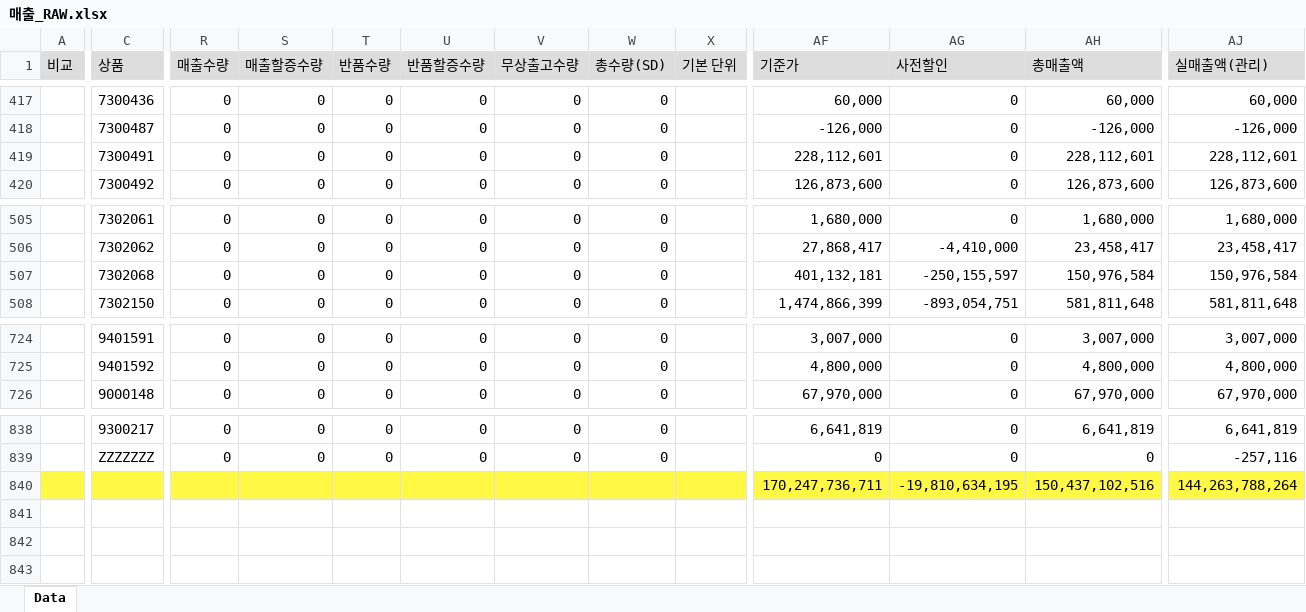
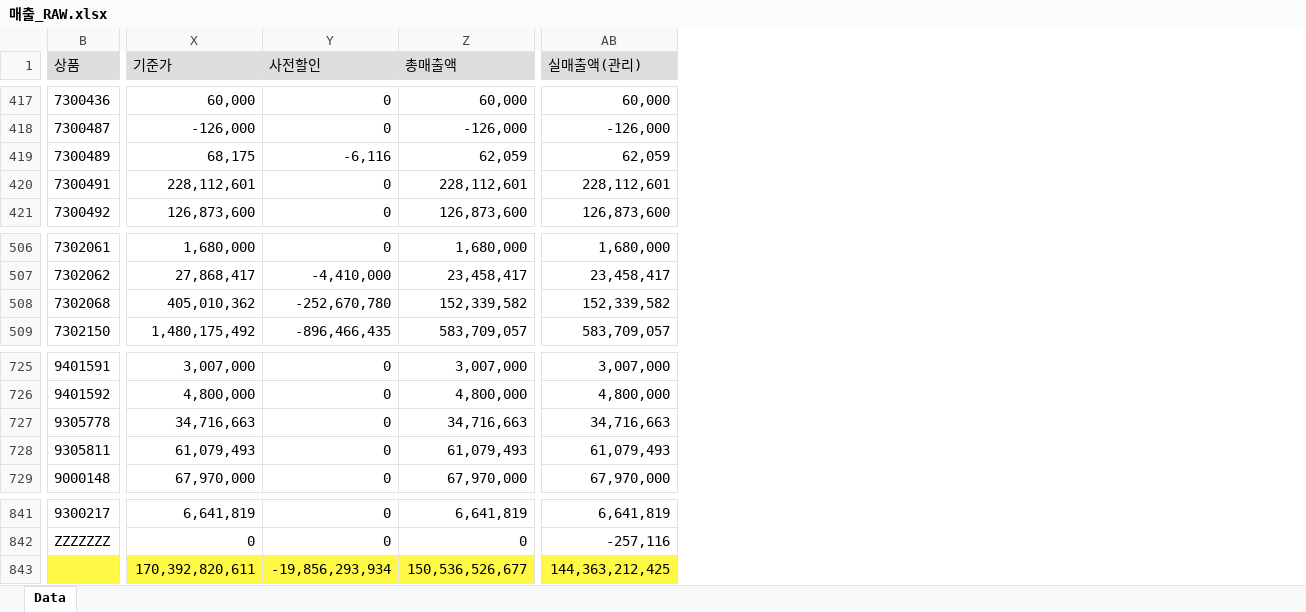
Before and after one commit to tadojoo-dot/rtf, an Excel workbook: 매출_RAW.xlsx, sheet Data, drawn as a sheet; only a part is shown, gaps mark what is left out; values as stored, in another font and other column widths than the file's, no borders; charts and pictures not drawn; removed rows and columns are numbered as before the commit, all else as after; rows hold the shown columns only; the diff covers the shown part only; the diff names each change by its address in the sheet, - before the commit and + after, or states it on an @@ line.

Commit message:
v2.18.0 나보타 비점검 반영 + RTF 셀잘림 수정 + 과잉감축 성능 개선
- 나보타(비점검) 3종: 나보타_RAW.xlsx 신규 파서(mapNabotaRows) / 총재고 KPI 델타+각주 / RTF판정 매트릭스 합성행(매출 428억 기준)
- RTF 셀잘림: fmtMoneyC/fmtQtyC 만 단위 축약, 라벨 첫컬럼 130px wrap
- 과잉감축 드릴다운 성능: 섹션 펼침 시 dim 리페인트 제거(파란 강조만 유지), contain:layout
- AI 진단 섹션 클릭 강조 + 렌더 에폭 메모이즈(computeScenarioItemSets 렌더당 1회)
- 데이터: 매출_RAW 6월본, 적정재고_RAW 8월본, 기준정보 갱신

```diff
--- a/매출_RAW.xlsx (sheet Data)
+++ b/매출_RAW.xlsx (sheet Data)
-column A (비교), empty
-column R (매출수량), rows 417-420: all 0; rows 505-508: all 0; rows 724-726: all 0; rows 838-839: 0 | 0
-column S (매출할증수량), rows 417-420: all 0; rows 505-508: all 0; rows 724-726: all 0; rows 838-839: 0 | 0
-column T (반품수량), rows 417-420: all 0; rows 505-508: all 0; rows 724-726: all 0; rows 838-839: 0 | 0
-column U (반품할증수량), rows 417-420: all 0; rows 505-508: all 0; rows 724-726: all 0; rows 838-839: 0 | 0
-column V (무상출고수량), rows 417-420: all 0; rows 505-508: all 0; rows 724-726: all 0; rows 838-839: 0 | 0
-column W (총수량(SD)), rows 417-420: all 0; rows 505-508: all 0; rows 724-726: all 0; rows 838-839: 0 | 0
-column X (기본 단위), empty
+row 419: 7300489 | 68,175 | -6,116 | 62,059 | 62,059
-X508 (기준가): 401,132,181
+X508 (기준가): 405,010,362
-Y508 (사전할인): -250,155,597
+Y508 (사전할인): -252,670,780
-Z508 (총매출액): 150,976,584
+Z508 (총매출액): 152,339,582
-AB508 (실매출액(관리)): 150,976,584
+AB508 (실매출액(관리)): 152,339,582
-X509 (기준가): 1,474,866,399
+X509 (기준가): 1,480,175,492
-Y509 (사전할인): -893,054,751
+Y509 (사전할인): -896,466,435
-Z509 (총매출액): 581,811,648
+Z509 (총매출액): 583,709,057
-AB509 (실매출액(관리)): 581,811,648
+AB509 (실매출액(관리)): 583,709,057
+row 727: 9305778 | 34,716,663 | 0 | 34,716,663 | 34,716,663
+row 728: 9305811 | 61,079,493 | 0 | 61,079,493 | 61,079,493
-row 840:  |  |  |  |  |  |  |  |  | 170,247,736,711 | -19,810,634,195 | 150,437,102,516 | 144,263,788,264
+row 843:  | 170,392,820,611 | -19,856,293,934 | 150,536,526,677 | 144,363,212,425
```
Also changed, not shown: 437 edited cells elsewhere in this sheet, 10 other files.
